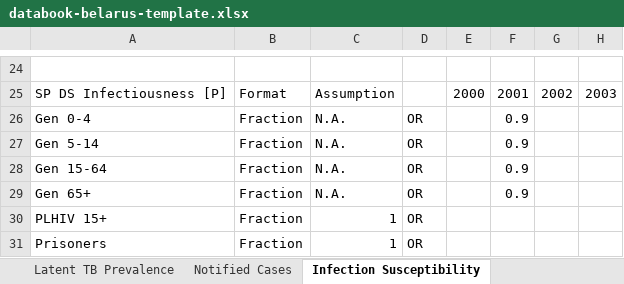
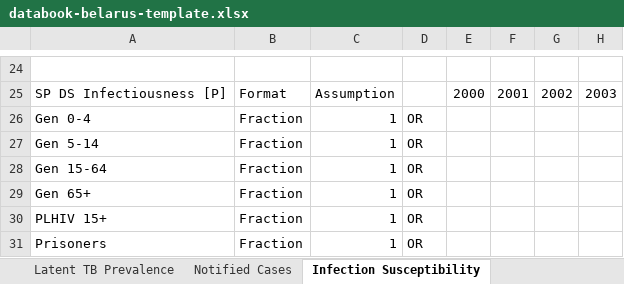
Before and after one commit to optimamodel/optima-tb, an Excel workbook: project/databook-belarus-template.xlsx, sheet Infection Susceptibility, drawn as a sheet; only a part is shown, gaps mark what is left out; values as stored, in another font and other column widths than the file's, no borders; the diff names each change by its address in the sheet, - before the commit and + after, or states it on an @@ line.

Commit message:
Calibration (Using 'Natural Recovery Rate' + 'Untreated Death Rates')
Zeroed both NRR and UDR, thankfully these increased the number of
active infections (left the plot value blank for active junction in
cascade, in order to see this). That said however the number of
suspected tb infections is still lower than expected, and zeroing out
only one of the two characteristics makes little to no difference. Only
both together make a sizeable contribution (from my end anyway).

Aside from this tried to run the autofit function but it crashed on the
third iteration. From what I understood it seemed to be because of
blank or missing early latent ‘elif’. Tried to input some prevalence
estimates provided by TIME 2016 and calculated appropriate
disaggregations for them, but model kept failing on both auto fit and
normal run_belarus functions. As a result I took these back out again
in order to allow the model to keep running.

For the sake of identifying more effective characteristics and better
understanding how they affect the model, will fill in some prevalence
estimates using WHO Country ‘global’ figures and temporarily
disaggregate these using notified cases. We can always fill these back
up with different prevalence values when we obtain them.

Will provide another update tomorrow, Hassan and I have assigned a
whole day for calibration together tomorrow so fingers crossed!!

```diff
--- a/project/databook-belarus-template.xlsx (sheet Infection Susceptibility)
+++ b/project/databook-belarus-template.xlsx (sheet Infection Susceptibility)
-C26:C29: N.A.
+C26:C29: 1
-F26:F29: 0.9
+F26:F29: (empty)
```
Also changed, not shown: sheet Active TB Progression Rates, sheet Active TB Death Rates, project/cascade-belarus.xlsx.
